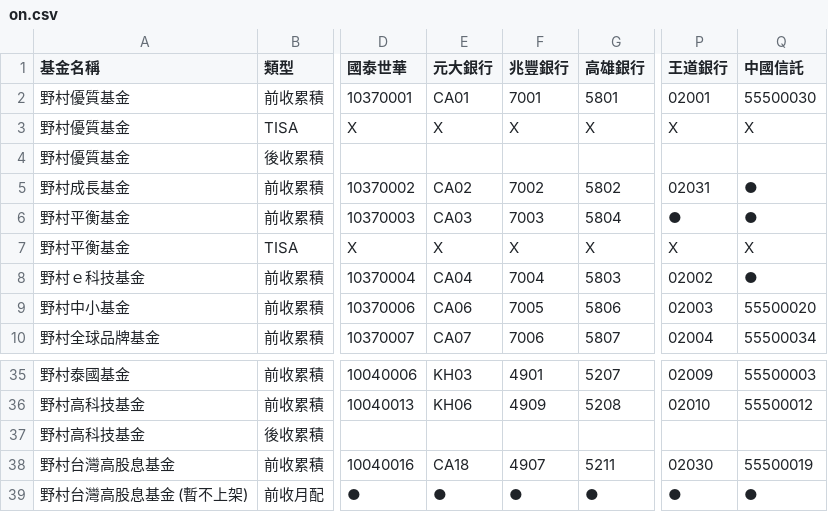
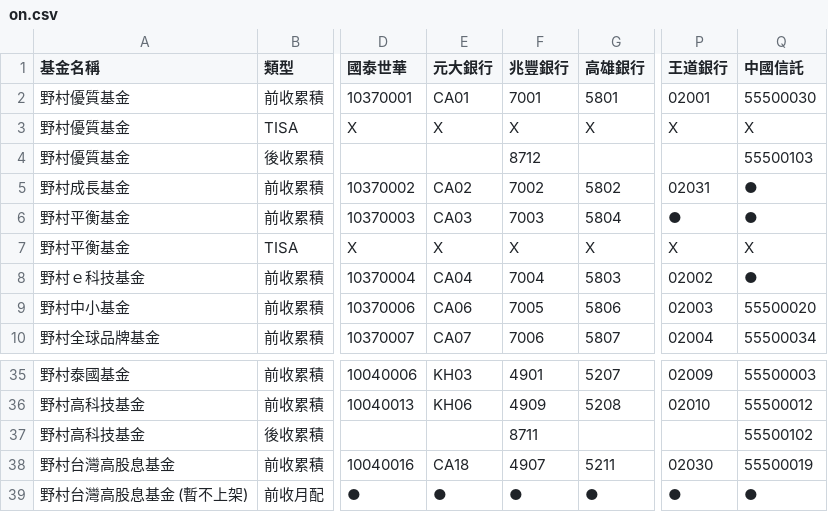
Before and after one commit to Nomucod/team1, a CSV file: on.csv, drawn as a sheet; only a part is shown, gaps mark what is left out; the diff names each change by its address in the sheet, - before the commit and + after, or states it on an @@ line.

```diff
--- a/on.csv
+++ b/on.csv
-F4 (兆豐銀行): (empty)
+F4 (兆豐銀行): 8712
-Q4 (中國信託): (empty)
+Q4 (中國信託): 55500103
-F37 (兆豐銀行): (empty)
+F37 (兆豐銀行): 8711
-Q37 (中國信託): (empty)
+Q37 (中國信託): 55500102
```
Also changed, not shown: off4.csv.
